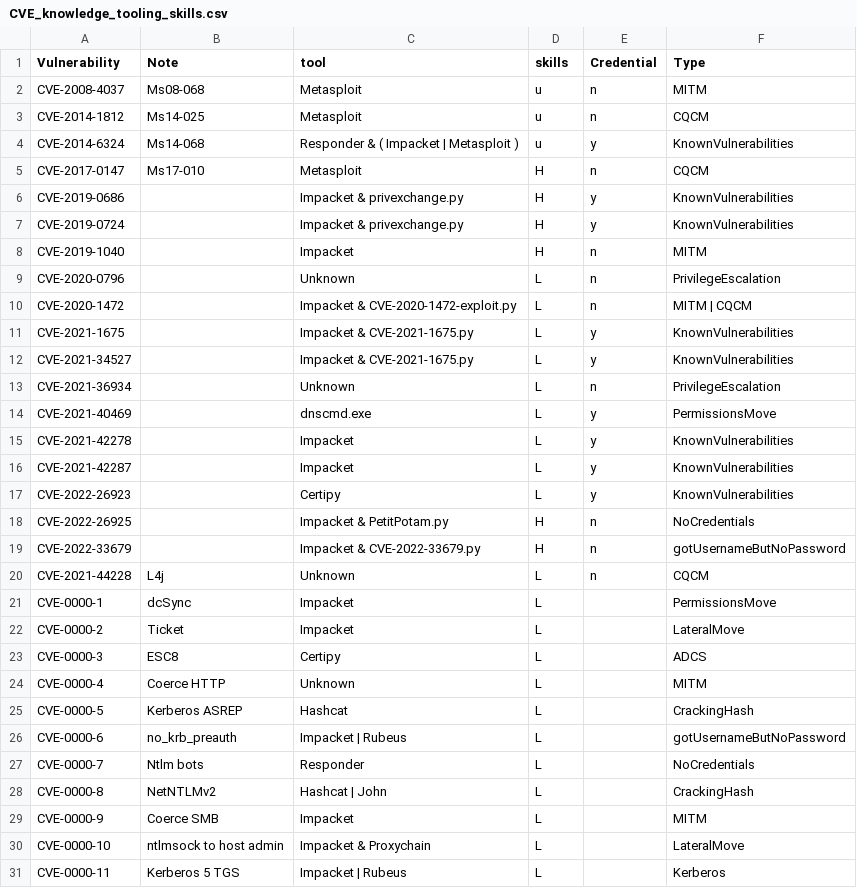
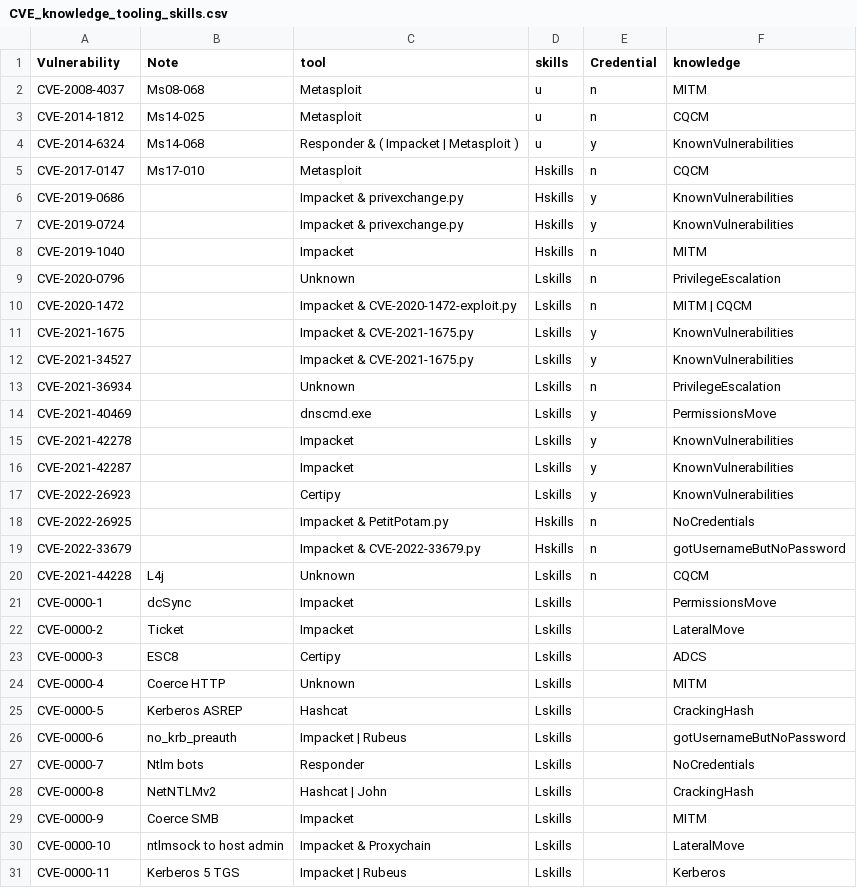
Before and after one commit to NathanaeldeLaChesnais/attacker_profiling_for_BAG_with_honeypots, a CSV file: Threat_Inteligence/CVE_knowledge_tooling_skills.csv, drawn as a sheet; only a part is shown; the diff covers the shown part only.

```diff
--- a/Threat_Inteligence/CVE_knowledge_tooling_skills.csv
+++ b/Threat_Inteligence/CVE_knowledge_tooling_skills.csv
@@ -1,2 +1,2 @@
-Vulnerability,Note,tool,skills,Credential,Type
+Vulnerability,Note,tool,skills,Credential,knowledge
 CVE-2008-4037,Ms08-068,Metasploit,u,n,MITM
@@ -4,28 +4,28 @@ CVE-2014-1812,Ms14-025,Metasploit,u,n,CQCM
 CVE-2014-6324,Ms14-068,Responder & ( Impacket | Metasploit ),u,y,KnownVulnerabilities
-CVE-2017-0147,Ms17-010,Metasploit,H,n,CQCM
-CVE-2019-0686,,Impacket & privexchange.py,H,y,KnownVulnerabilities
-CVE-2019-0724,,Impacket & privexchange.py,H,y,KnownVulnerabilities
-CVE-2019-1040,,Impacket,H,n,MITM
-CVE-2020-0796,,Unknown,L,n,PrivilegeEscalation
-CVE-2020-1472,,Impacket & CVE-2020-1472-exploit.py,L,n,MITM | CQCM
-CVE-2021-1675,,Impacket & CVE-2021-1675.py,L,y,KnownVulnerabilities
-CVE-2021-34527,,Impacket & CVE-2021-1675.py,L,y,KnownVulnerabilities
-CVE-2021-36934,,Unknown,L,n,PrivilegeEscalation
-CVE-2021-40469,,dnscmd.exe,L,y,PermissionsMove
-CVE-2021-42278,,Impacket,L,y,KnownVulnerabilities
-CVE-2021-42287,,Impacket,L,y,KnownVulnerabilities
-CVE-2022-26923,,Certipy,L,y,KnownVulnerabilities
-CVE-2022-26925,,Impacket & PetitPotam.py,H,n,NoCredentials
-CVE-2022-33679,,Impacket & CVE-2022-33679.py,H,n,gotUsernameButNoPassword
-CVE-2021-44228,L4j,Unknown,L,n,CQCM
-CVE-0000-1,dcSync,Impacket,L,,PermissionsMove
-CVE-0000-2,Ticket,Impacket,L,,LateralMove
-CVE-0000-3,ESC8,Certipy,L,,ADCS
-CVE-0000-4,Coerce HTTP,Unknown,L,,MITM
-CVE-0000-5,Kerberos ASREP,Hashcat,L,,CrackingHash
-CVE-0000-6,no_krb_preauth ,Impacket | Rubeus,L,,gotUsernameButNoPassword
-CVE-0000-7,Ntlm bots,Responder,L,,NoCredentials
-CVE-0000-8,NetNTLMv2,Hashcat | John,L,,CrackingHash
-CVE-0000-9,Coerce SMB,Impacket,L,,MITM
-CVE-0000-10,ntlmsock to host admin,Impacket & Proxychain,L,,LateralMove
-CVE-0000-11,Kerberos 5 TGS,Impacket | Rubeus,L,,Kerberos
+CVE-2017-0147,Ms17-010,Metasploit,Hskills,n,CQCM
+CVE-2019-0686,,Impacket & privexchange.py,Hskills,y,KnownVulnerabilities
+CVE-2019-0724,,Impacket & privexchange.py,Hskills,y,KnownVulnerabilities
+CVE-2019-1040,,Impacket,Hskills,n,MITM
+CVE-2020-0796,,Unknown,Lskills,n,PrivilegeEscalation
+CVE-2020-1472,,Impacket & CVE-2020-1472-exploit.py,Lskills,n,MITM | CQCM
+CVE-2021-1675,,Impacket & CVE-2021-1675.py,Lskills,y,KnownVulnerabilities
+CVE-2021-34527,,Impacket & CVE-2021-1675.py,Lskills,y,KnownVulnerabilities
+CVE-2021-36934,,Unknown,Lskills,n,PrivilegeEscalation
+CVE-2021-40469,,dnscmd.exe,Lskills,y,PermissionsMove
+CVE-2021-42278,,Impacket,Lskills,y,KnownVulnerabilities
+CVE-2021-42287,,Impacket,Lskills,y,KnownVulnerabilities
+CVE-2022-26923,,Certipy,Lskills,y,KnownVulnerabilities
+CVE-2022-26925,,Impacket & PetitPotam.py,Hskills,n,NoCredentials
+CVE-2022-33679,,Impacket & CVE-2022-33679.py,Hskills,n,gotUsernameButNoPassword
+CVE-2021-44228,L4j,Unknown,Lskills,n,CQCM
+CVE-0000-1,dcSync,Impacket,Lskills,,PermissionsMove
+CVE-0000-2,Ticket,Impacket,Lskills,,LateralMove
+CVE-0000-3,ESC8,Certipy,Lskills,,ADCS
+CVE-0000-4,Coerce HTTP,Unknown,Lskills,,MITM
+CVE-0000-5,Kerberos ASREP,Hashcat,Lskills,,CrackingHash
+CVE-0000-6,no_krb_preauth ,Impacket | Rubeus,Lskills,,gotUsernameButNoPassword
+CVE-0000-7,Ntlm bots,Responder,Lskills,,NoCredentials
+CVE-0000-8,NetNTLMv2,Hashcat | John,Lskills,,CrackingHash
+CVE-0000-9,Coerce SMB,Impacket,Lskills,,MITM
+CVE-0000-10,ntlmsock to host admin,Impacket & Proxychain,Lskills,,LateralMove
+CVE-0000-11,Kerberos 5 TGS,Impacket | Rubeus,Lskills,,Kerberos
```
Also changed, not shown: 16 edited cells elsewhere in this file, Threat_Inteligence/kts_base_score.csv, 9 other files.
